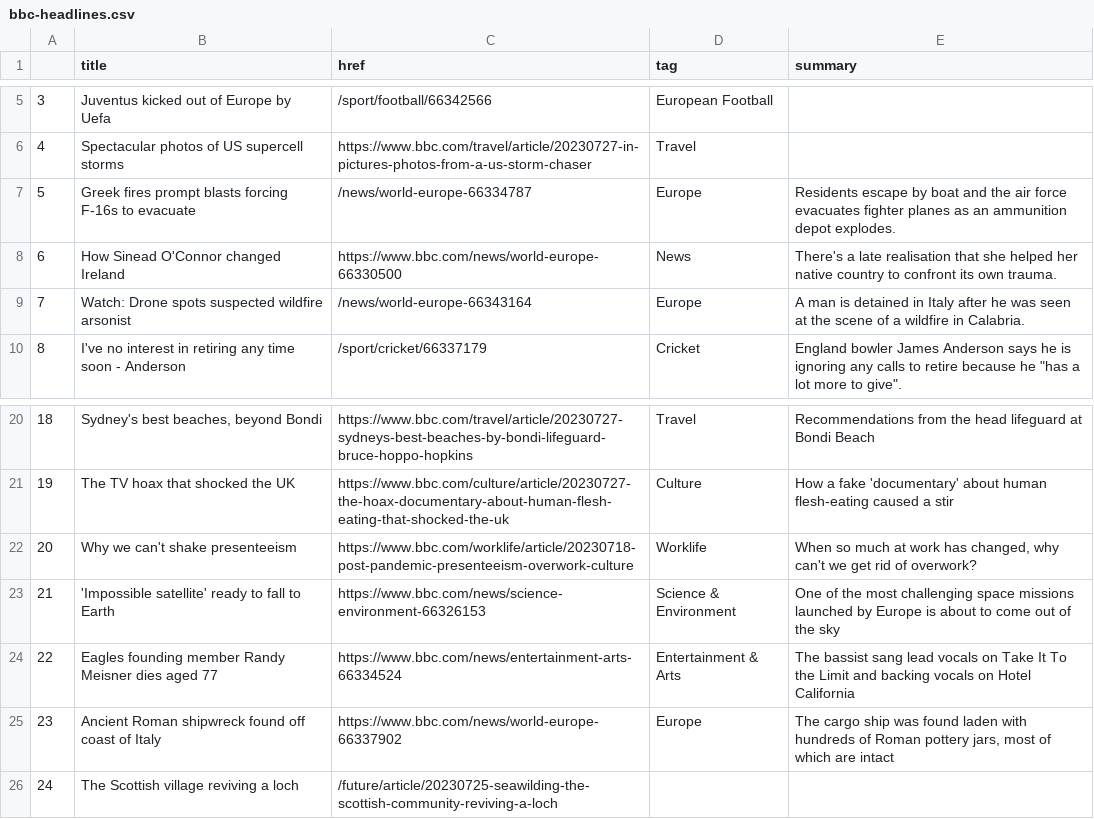
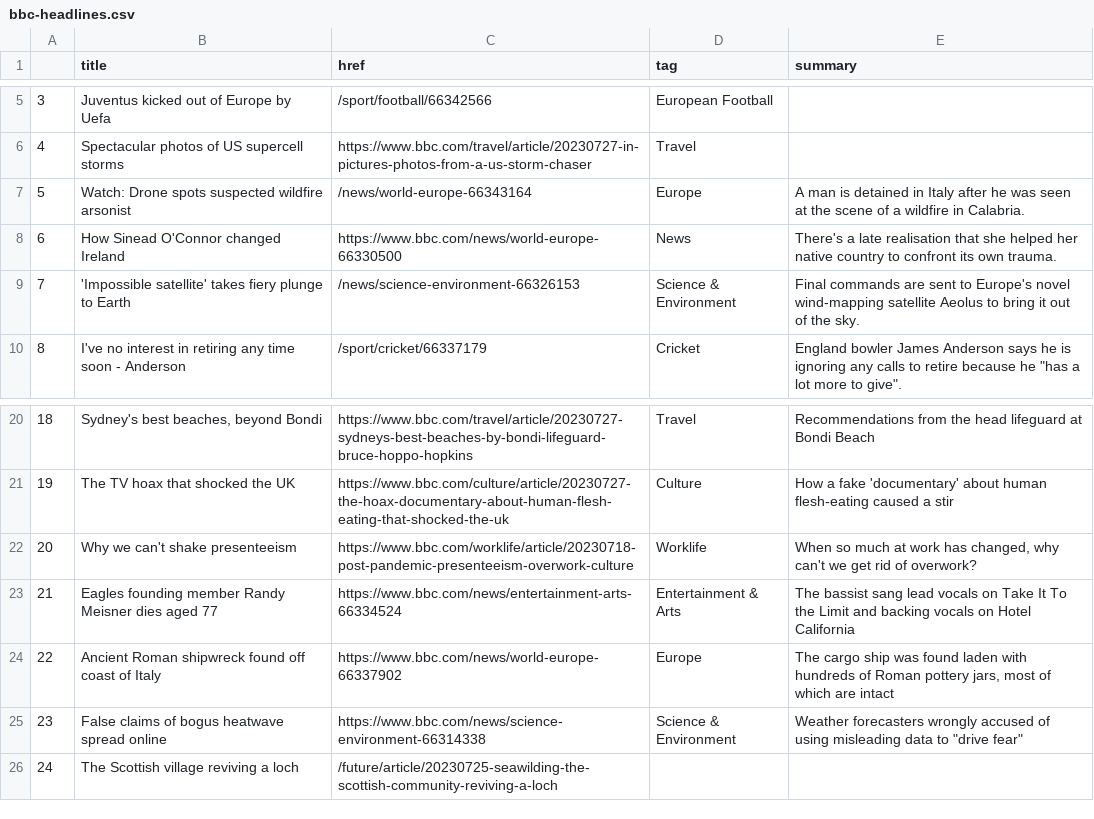
Before and after one commit to jbolster252/scraper.py, a CSV file: bbc-headlines.csv, drawn as a sheet; only a part is shown, gaps mark what is left out; removed rows and columns are numbered as before the commit, all else as after; the diff names each change by its address in the sheet, - before the commit and + after, or states it on an @@ line.

```diff
--- a/bbc-headlines.csv
+++ b/bbc-headlines.csv
-B7 (title): Greek fires prompt blasts forcing F-16s to evacuate
+B7 (title): Watch: Drone spots suspected wildfire arsonist
-C7 (href): /news/world-europe-66334787
+C7 (href): /news/world-europe-66343164
-E7 (summary): Residents escape by boat and the air force evacuates fighter planes as an ammunition depot explodes.
+E7 (summary): A man is detained in Italy after he was seen at the scene of a wildfire in Calabria.
-row 9: 7 | Watch: Drone spots suspected wildfire arsonist | /news/world-europe-66343164 | Europe | A man is detained in Italy after he was seen at the scene of a wildfire in Calabria.
+row 9: 7 | 'Impossible satellite' takes fiery plunge to Earth | /news/science-environment-66326153 | Science & Environment | Final commands are sent to Europe's novel wind-mapping satellite Aeolus to bring it out of the sky.
-row 23: 21 | 'Impossible satellite' ready to fall to Earth | https://www.bbc.com/news/science-environment-66326153 | Science & Environment | One of the most challenging space missions launched by Europe is about to come out of the sky
@@ column A renumbered between rows 23 and 24 @@
+row 25: 23 | False claims of bogus heatwave spread online | https://www.bbc.com/news/science-environment-66314338 | Science & Environment | Weather forecasters wrongly accused of using misleading data to "drive fear"
```
